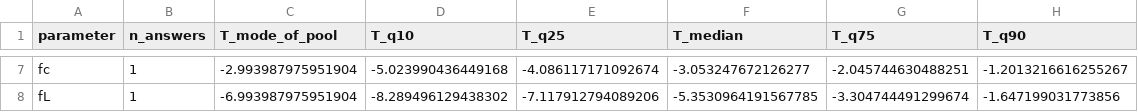
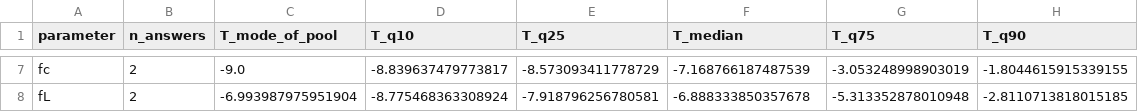
Before and after one commit to ferdesmello/drakelicit-online, a CSV file: data/drake_survey_param_summary.csv, drawn as a sheet; only a part is shown, gaps mark what is left out; the diff covers the shown part only; the diff names each change by its address in the sheet, - before the commit and + after, or states it on an @@ line.

```diff
--- a/data/drake_survey_param_summary.csv
+++ b/data/drake_survey_param_summary.csv
-B7:B8 (n_answers): 1
+B7:B8 (n_answers): 2
-C7 (T_mode_of_pool): -2.993987975951904
+C7 (T_mode_of_pool): -9.0
-D7 (T_q10): -5.023990436449168
+D7 (T_q10): -8.839637479773817
-E7 (T_q25): -4.086117171092674
+E7 (T_q25): -8.573093411778729
-F7 (T_median): -3.053247672126277
+F7 (T_median): -7.168766187487539
-G7 (T_q75): -2.045744630488251
+G7 (T_q75): -3.053248998903019
-H7 (T_q90): -1.2013216616255267
+H7 (T_q90): -1.8044615915339155
-D8 (T_q10): -8.289496129438302
+D8 (T_q10): -8.775468363308924
-E8 (T_q25): -7.117912794089206
+E8 (T_q25): -7.918796256780581
-F8 (T_median): -5.3530964191567785
+F8 (T_median): -6.888333850357678
-G8 (T_q75): -3.304744491299674
+G8 (T_q75): -5.313352878010948
-H8 (T_q90): -1.647199031773856
+H8 (T_q90): -2.8110713818015185
```
Also changed, not shown: 34 edited cells elsewhere in this file, data/drake_survey_cumulative_summary.csv, data/part-0001.csv, 12 other files.
